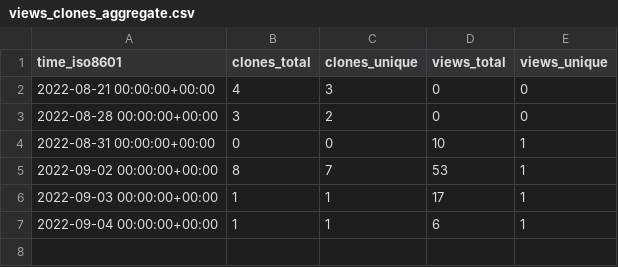
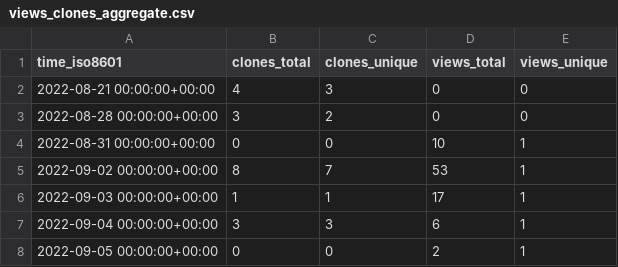
Before and after one commit to qzc438/academic-kickstart, a CSV file: qzc438/academic-kickstart/ghrs-data/views_clones_aggregate.csv, drawn as a sheet.

```diff
--- a/qzc438/academic-kickstart/ghrs-data/views_clones_aggregate.csv
+++ b/qzc438/academic-kickstart/ghrs-data/views_clones_aggregate.csv
@@ -6,2 +6,3 @@ time_iso8601,clones_total,clones_unique,views_total,views_unique
 2022-09-03 00:00:00+00:00,1,1,17,1
-2022-09-04 00:00:00+00:00,1,1,6,1
+2022-09-04 00:00:00+00:00,3,3,6,1
+2022-09-05 00:00:00+00:00,0,0,2,1
```
Also changed, not shown: 1 other file.
